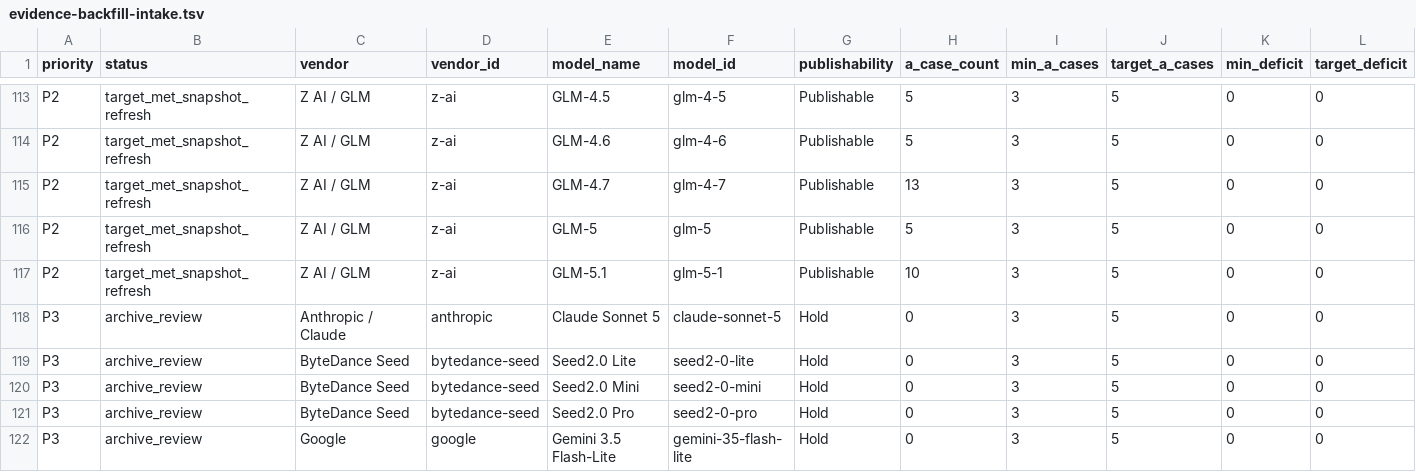
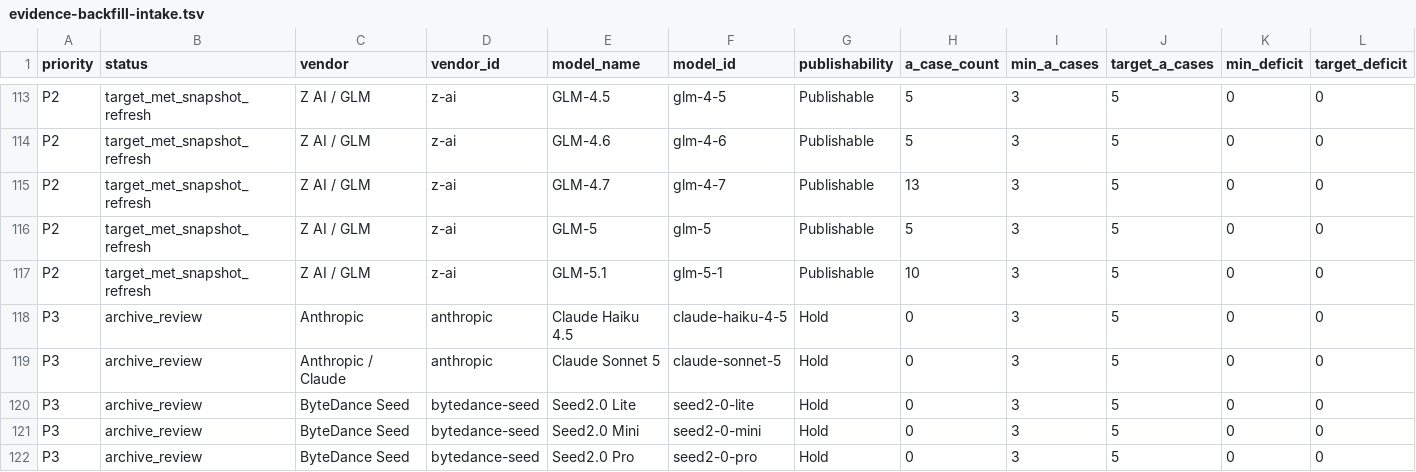
Before and after one commit to AL549984/model, a TSV file: work/evidence-backfill-intake.tsv, drawn as a sheet; only a part is shown, gaps mark what is left out; the shorter side is filled out with more unchanged rows; rows hold the shown columns only; the diff names each change by its address in the sheet, - before the commit and + after, or states it on an @@ line.

Commit message:
chore: update Model Atlas data

```diff
--- a/work/evidence-backfill-intake.tsv
+++ b/work/evidence-backfill-intake.tsv
+row 118: P3 | archive_review | Anthropic | anthropic | Claude Haiku 4.5 | claude-haiku-4-5 | Hold | 0 | 3 | 5 | 0 | 0
```
Also changed, not shown: 9 other files.
